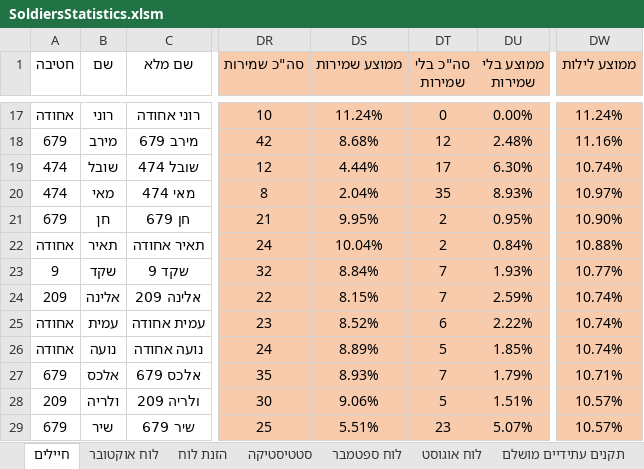
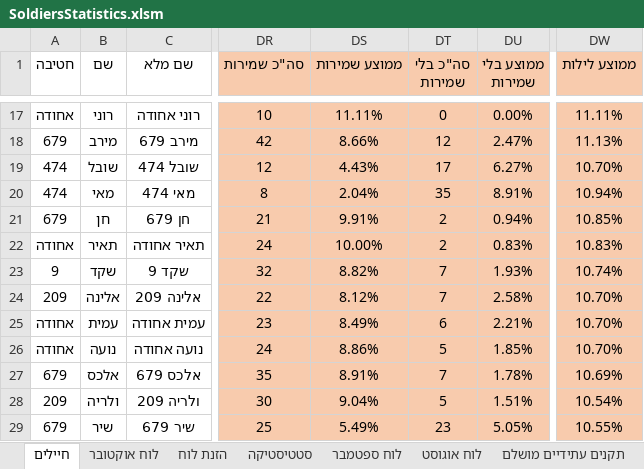
Before and after one commit to YuvalAlf/Duty-Table, an Excel workbook: SoldiersStatistics.xlsm, sheet חיילים, drawn as a sheet; only a part is shown, gaps mark what is left out; values as stored, in another font and other column widths than the file's, no borders; conditional formats not drawn; the diff covers the shown part only; the diff names each change by its address in the sheet, - before the commit and + after, or states it on an @@ line.

```diff
--- a/SoldiersStatistics.xlsm (sheet חיילים)
+++ b/SoldiersStatistics.xlsm (sheet חיילים)
-DS17 (ממוצע שמירות): 11.24%
+DS17 (ממוצע שמירות): 11.11%
-DW17 (ממוצע לילות): 11.24%
+DW17 (ממוצע לילות): 11.11%
-DS18 (ממוצע שמירות): 8.68%
+DS18 (ממוצע שמירות): 8.66%
-DU18 (ממוצע בלי שמירות): 2.48%
+DU18 (ממוצע בלי שמירות): 2.47%
-DW18 (ממוצע לילות): 11.16%
+DW18 (ממוצע לילות): 11.13%
-DS19 (ממוצע שמירות): 4.44%
+DS19 (ממוצע שמירות): 4.43%
-DU19 (ממוצע בלי שמירות): 6.30%
+DU19 (ממוצע בלי שמירות): 6.27%
-DW19 (ממוצע לילות): 10.74%
+DW19 (ממוצע לילות): 10.70%
-DU20 (ממוצע בלי שמירות): 8.93%
+DU20 (ממוצע בלי שמירות): 8.91%
-DW20 (ממוצע לילות): 10.97%
+DW20 (ממוצע לילות): 10.94%
-DS21 (ממוצע שמירות): 9.95%
+DS21 (ממוצע שמירות): 9.91%
-DU21 (ממוצע בלי שמירות): 0.95%
+DU21 (ממוצע בלי שמירות): 0.94%
-DW21 (ממוצע לילות): 10.90%
+DW21 (ממוצע לילות): 10.85%
-DS22 (ממוצע שמירות): 10.04%
+DS22 (ממוצע שמירות): 10.00%
-DU22 (ממוצע בלי שמירות): 0.84%
+DU22 (ממוצע בלי שמירות): 0.83%
-DW22 (ממוצע לילות): 10.88%
+DW22 (ממוצע לילות): 10.83%
-DS23 (ממוצע שמירות): 8.84%
+DS23 (ממוצע שמירות): 8.82%
-DW23 (ממוצע לילות): 10.77%
+DW23 (ממוצע לילות): 10.74%
-DS24 (ממוצע שמירות): 8.15%
+DS24 (ממוצע שמירות): 8.12%
-DU24 (ממוצע בלי שמירות): 2.59%
+DU24 (ממוצע בלי שמירות): 2.58%
-DW24:DW26 (ממוצע לילות): 10.74%
+DW24:DW26 (ממוצע לילות): 10.70%
-DS25 (ממוצע שמירות): 8.52%
+DS25 (ממוצע שמירות): 8.49%
-DU25 (ממוצע בלי שמירות): 2.22%
+DU25 (ממוצע בלי שמירות): 2.21%
-DS26 (ממוצע שמירות): 8.89%
+DS26 (ממוצע שמירות): 8.86%
-DS27 (ממוצע שמירות): 8.93%
+DS27 (ממוצע שמירות): 8.91%
-DU27 (ממוצע בלי שמירות): 1.79%
+DU27 (ממוצע בלי שמירות): 1.78%
-DW27 (ממוצע לילות): 10.71%
+DW27 (ממוצע לילות): 10.69%
-DS28 (ממוצע שמירות): 9.06%
+DS28 (ממוצע שמירות): 9.04%
-DW28 (ממוצע לילות): 10.57%
+DW28 (ממוצע לילות): 10.54%
-DS29 (ממוצע שמירות): 5.51%
+DS29 (ממוצע שמירות): 5.49%
-DU29 (ממוצע בלי שמירות): 5.07%
+DU29 (ממוצע בלי שמירות): 5.05%
-DW29 (ממוצע לילות): 10.57%
+DW29 (ממוצע לילות): 10.55%
```
Also changed, not shown: 61 edited cells elsewhere in this sheet, sheet לוח אוקטובר.
